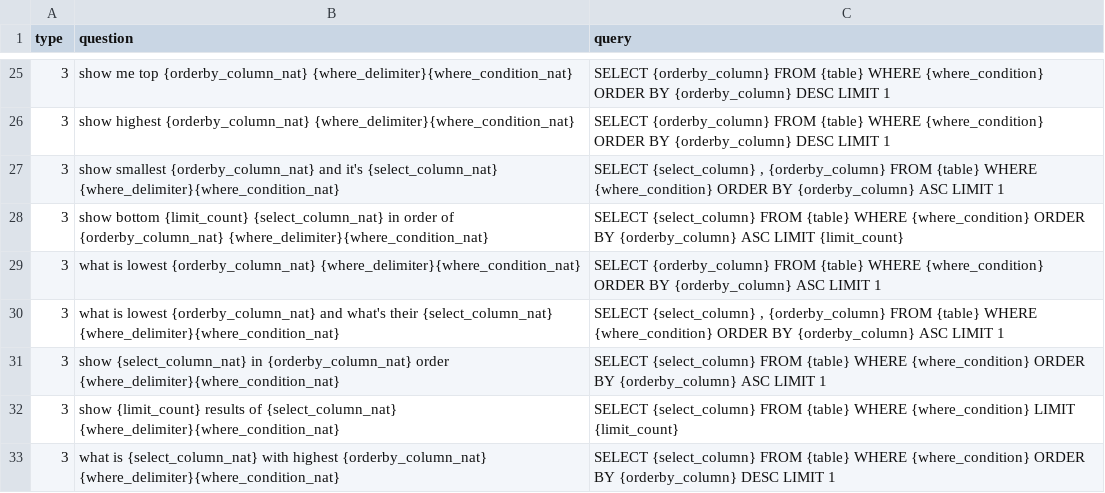
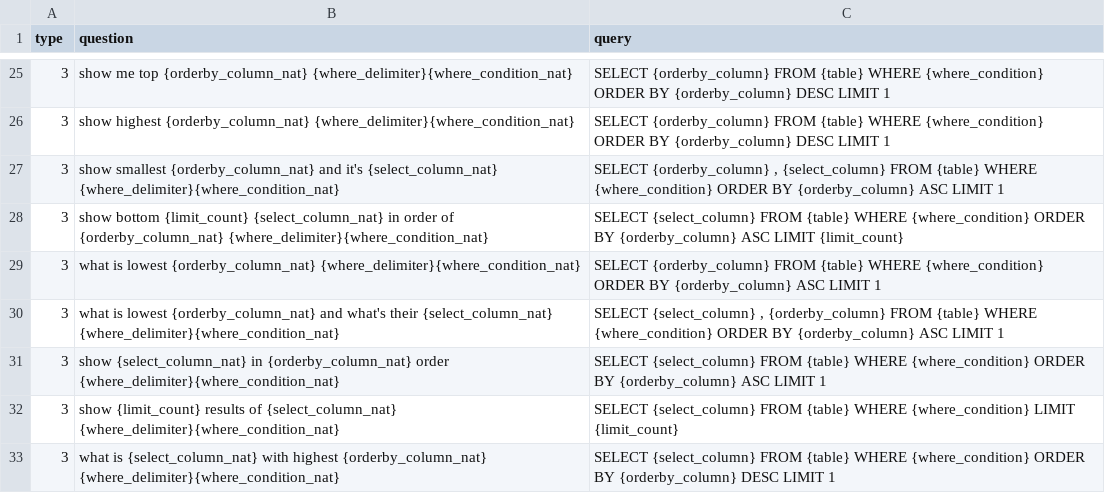
Before and after one commit to JenniferOH/query_label_maker, a CSV file: input/query_template.csv, drawn as a sheet; only a part is shown, gaps mark what is left out.

Commit message:
query template

```diff
--- a/input/query_template.csv
+++ b/input/query_template.csv
@@ -26,3 +26,3 @@ type,question,query
 "3","show highest {orderby_column_nat} {where_delimiter}{where_condition_nat}","SELECT {orderby_column} FROM {table} WHERE {where_condition} ORDER BY {orderby_column} DESC LIMIT 1"
-"3","show smallest {orderby_column_nat} and it's {select_column_nat} {where_delimiter}{where_condition_nat}","SELECT {select_column} ,  {orderby_column} FROM {table} WHERE {where_condition} ORDER BY {orderby_column} ASC LIMIT 1"
+"3","show smallest {orderby_column_nat} and it's {select_column_nat} {where_delimiter}{where_condition_nat}","SELECT {orderby_column} ,  {select_column}  FROM {table} WHERE {where_condition} ORDER BY {orderby_column} ASC LIMIT 1"
 "3","show bottom {limit_count} {select_column_nat} in order of {orderby_column_nat} {where_delimiter}{where_condition_nat}","SELECT {select_column} FROM {table} WHERE {where_condition} ORDER BY {orderby_column} ASC LIMIT {limit_count}"
```
